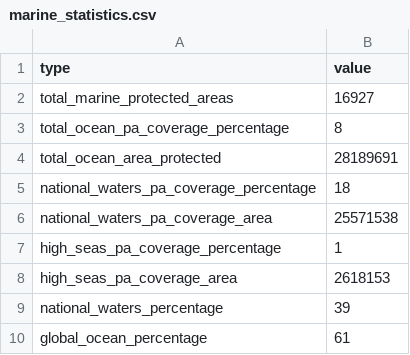
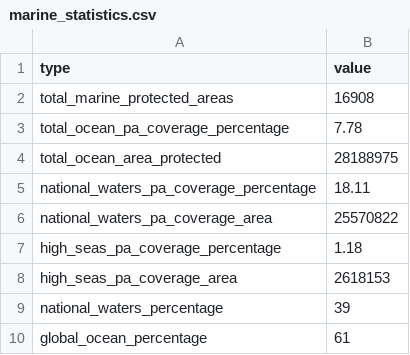
Before and after one commit to unepwcmc/ProtectedPlanet, a CSV file: lib/data/seeds/marine_statistics.csv, drawn as a sheet.

```diff
--- a/lib/data/seeds/marine_statistics.csv
+++ b/lib/data/seeds/marine_statistics.csv
@@ -1,8 +1,8 @@
 "type","value"
-"total_marine_protected_areas","16927"
-"total_ocean_pa_coverage_percentage",8
-"total_ocean_area_protected","28189691"
-"national_waters_pa_coverage_percentage",18
-"national_waters_pa_coverage_area","25571538"
-"high_seas_pa_coverage_percentage",1
+"total_marine_protected_areas","16908"
+"total_ocean_pa_coverage_percentage",7.78
+"total_ocean_area_protected","28188975"
+"national_waters_pa_coverage_percentage",18.11
+"national_waters_pa_coverage_area","25570822"
+"high_seas_pa_coverage_percentage",1.18
 "high_seas_pa_coverage_area","2618153"
```
Also changed, not shown: lib/data/seeds/pame_country_stats.csv, 3 other files.
